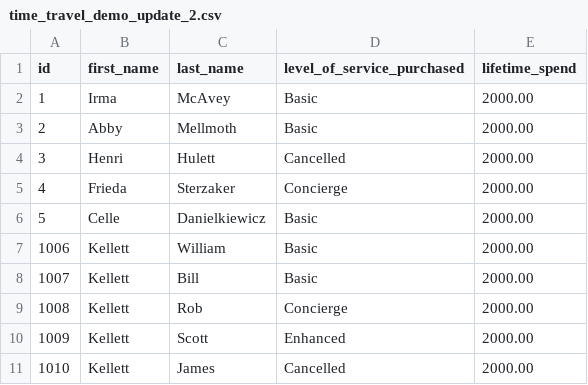
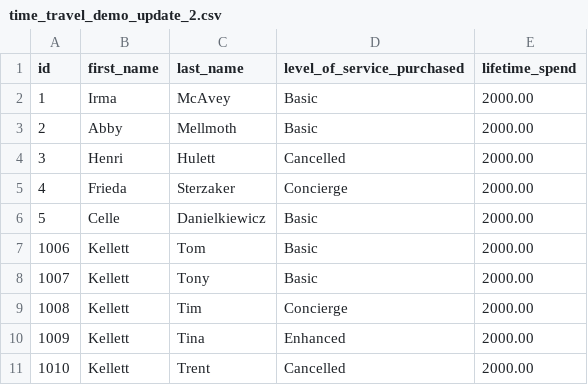
Before and after one commit to billkellett/databricks-demo-resources, a CSV file: data/time_travel_demo_update_2.csv, drawn as a sheet.

Commit message:
Update time_travel_demo_update_2.csv

```diff
--- a/data/time_travel_demo_update_2.csv
+++ b/data/time_travel_demo_update_2.csv
@@ -6,6 +6,6 @@ id,first_name,last_name,level_of_service_purchased,lifetime_spend
 5,Celle,Danielkiewicz,Basic,2000.00
-1006,Kellett,William,Basic,2000.00
-1007,Kellett,Bill,Basic,2000.00
-1008,Kellett,Rob,Concierge,2000.00
-1009,Kellett,Scott,Enhanced,2000.00
-1010,Kellett,James,Cancelled,2000.00
+1006,Kellett,Tom,Basic,2000.00
+1007,Kellett,Tony,Basic,2000.00
+1008,Kellett,Tim,Concierge,2000.00
+1009,Kellett,Tina,Enhanced,2000.00
+1010,Kellett,Trent,Cancelled,2000.00
```
